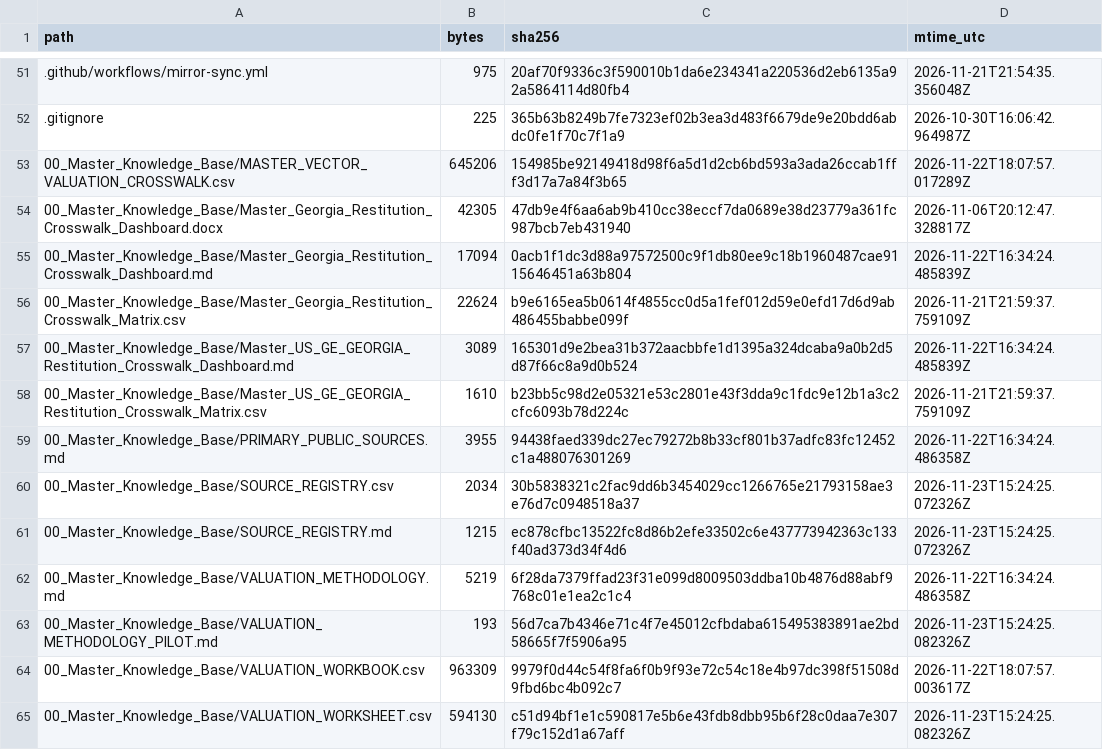
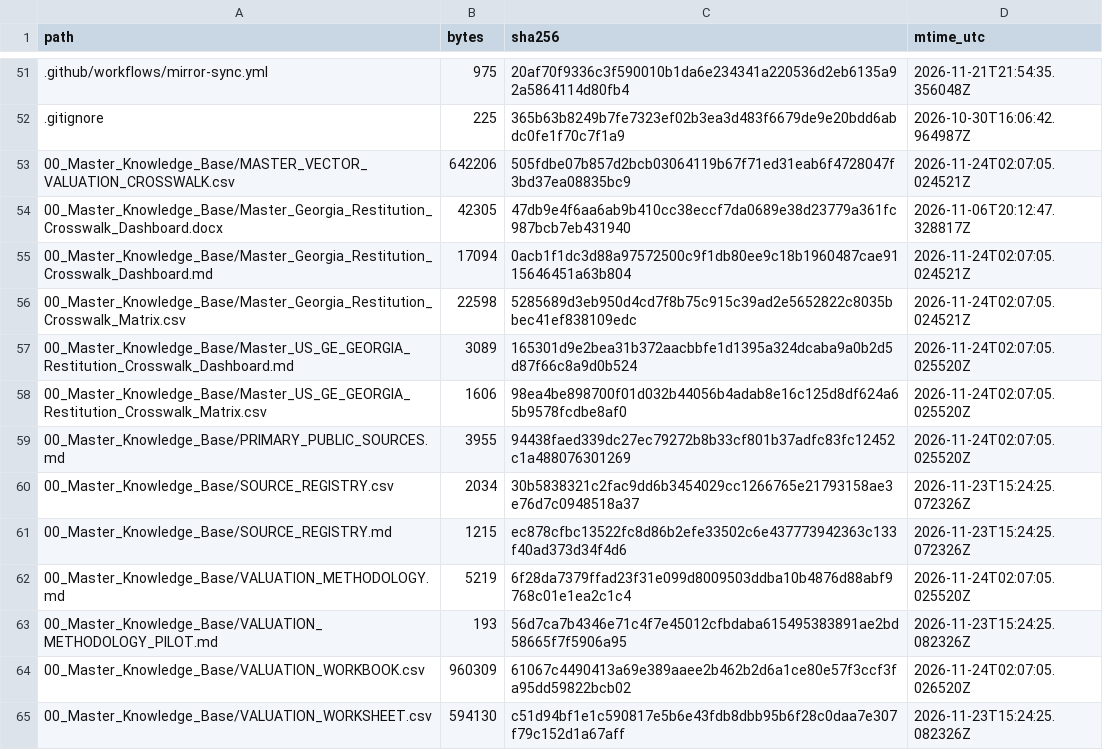
Before and after one commit to GlobalRestitutionAlliance/asia-us-ge-georgia-master-litigation, a CSV file: 99_Archives_and_Manifests/MANIFEST_SHA256.csv, drawn as a sheet; only a part is shown, gaps mark what is left out; the diff covers the shown part only.

Commit message:
QA-FIX: normalize citation gates, restore decontamination placeholders, refresh integrity manifests

```diff
--- a/99_Archives_and_Manifests/MANIFEST_SHA256.csv
+++ b/99_Archives_and_Manifests/MANIFEST_SHA256.csv
@@ -52,14 +52,14 @@ path,bytes,sha256,mtime_utc
 .gitignore,225,365b63b8249b7fe7323ef02b3ea3d483f6679de9e20bdd6abdc0fe1f70c7f1a9,2026-10-30T16:06:42.964987Z
-00_Master_Knowledge_Base/MASTER_VECTOR_VALUATION_CROSSWALK.csv,645206,154985be92149418d98f6a5d1d2cb6bd593a3ada26ccab1fff3d17a7a84f3b65,2026-11-22T18:07:57.017289Z
+00_Master_Knowledge_Base/MASTER_VECTOR_VALUATION_CROSSWALK.csv,642206,505fdbe07b857d2bcb03064119b67f71ed31eab6f4728047f3bd37ea08835bc9,2026-11-24T02:07:05.024521Z
 00_Master_Knowledge_Base/Master_Georgia_Restitution_Crosswalk_Dashboard.docx,42305,47db9e4f6aa6ab9b410cc38eccf7da0689e38d23779a361fc987bcb7eb431940,2026-11-06T20:12:47.328817Z
-00_Master_Knowledge_Base/Master_Georgia_Restitution_Crosswalk_Dashboard.md,17094,0acb1f1dc3d88a97572500c9f1db80ee9c18b1960487cae9115646451a63b804,2026-11-22T16:34:24.485839Z
-00_Master_Knowledge_Base/Master_Georgia_Restitution_Crosswalk_Matrix.csv,22624,b9e6165ea5b0614f4855cc0d5a1fef012d59e0efd17d6d9ab486455babbe099f,2026-11-21T21:59:37.759109Z
-00_Master_Knowledge_Base/Master_US_GE_GEORGIA_Restitution_Crosswalk_Dashboard.md,3089,165301d9e2bea31b372aacbbfe1d1395a324dcaba9a0b2d5d87f66c8a9d0b524,2026-11-22T16:34:24.485839Z
-00_Master_Knowledge_Base/Master_US_GE_GEORGIA_Restitution_Crosswalk_Matrix.csv,1610,b23bb5c98d2e05321e53c2801e43f3dda9c1fdc9e12b1a3c2cfc6093b78d224c,2026-11-21T21:59:37.759109Z
-00_Master_Knowledge_Base/PRIMARY_PUBLIC_SOURCES.md,3955,94438faed339dc27ec79272b8b33cf801b37adfc83fc12452c1a488076301269,2026-11-22T16:34:24.486358Z
+00_Master_Knowledge_Base/Master_Georgia_Restitution_Crosswalk_Dashboard.md,17094,0acb1f1dc3d88a97572500c9f1db80ee9c18b1960487cae9115646451a63b804,2026-11-24T02:07:05.024521Z
+00_Master_Knowledge_Base/Master_Georgia_Restitution_Crosswalk_Matrix.csv,22598,5285689d3eb950d4cd7f8b75c915c39ad2e5652822c8035bbec41ef838109edc,2026-11-24T02:07:05.024521Z
+00_Master_Knowledge_Base/Master_US_GE_GEORGIA_Restitution_Crosswalk_Dashboard.md,3089,165301d9e2bea31b372aacbbfe1d1395a324dcaba9a0b2d5d87f66c8a9d0b524,2026-11-24T02:07:05.025520Z
+00_Master_Knowledge_Base/Master_US_GE_GEORGIA_Restitution_Crosswalk_Matrix.csv,1606,98ea4be898700f01d032b44056b4adab8e16c125d8df624a65b9578fcdbe8af0,2026-11-24T02:07:05.025520Z
+00_Master_Knowledge_Base/PRIMARY_PUBLIC_SOURCES.md,3955,94438faed339dc27ec79272b8b33cf801b37adfc83fc12452c1a488076301269,2026-11-24T02:07:05.025520Z
 00_Master_Knowledge_Base/SOURCE_REGISTRY.csv,2034,30b5838321c2fac9dd6b3454029cc1266765e21793158ae3e76d7c0948518a37,2026-11-23T15:24:25.072326Z
 00_Master_Knowledge_Base/SOURCE_REGISTRY.md,1215,ec878cfbc13522fc8d86b2efe33502c6e437773942363c133f40ad373d34f4d6,2026-11-23T15:24:25.072326Z
-00_Master_Knowledge_Base/VALUATION_METHODOLOGY.md,5219,6f28da7379ffad23f31e099d8009503ddba10b4876d88abf9768c01e1ea2c1c4,2026-11-22T16:34:24.486358Z
+00_Master_Knowledge_Base/VALUATION_METHODOLOGY.md,5219,6f28da7379ffad23f31e099d8009503ddba10b4876d88abf9768c01e1ea2c1c4,2026-11-24T02:07:05.025520Z
 00_Master_Knowledge_Base/VALUATION_METHODOLOGY_PILOT.md,193,56d7ca7b4346e71c4f7e45012cfbdaba615495383891ae2bd58665f7f5906a95,2026-11-23T15:24:25.082326Z
-00_Master_Knowledge_Base/VALUATION_WORKBOOK.csv,963309,9979f0d44c54f8fa6f0b9f93e72c54c18e4b97dc398f51508d9fbd6bc4b092c7,2026-11-22T18:07:57.003617Z
+00_Master_Knowledge_Base/VALUATION_WORKBOOK.csv,960309,61067c4490413a69e389aaee2b462b2d6a1ce80e57f3ccf3fa95dd59822bcb02,2026-11-24T02:07:05.026520Z
 00_Master_Knowledge_Base/VALUATION_WORKSHEET.csv,594130,c51d94bf1e1c590817e5b6e43fdb8dbb95b6f28c0daa7e307f79c152d1a67aff,2026-11-23T15:24:25.082326Z
```
Also changed, not shown: 21 edited cells elsewhere in this file, 1 other file.
